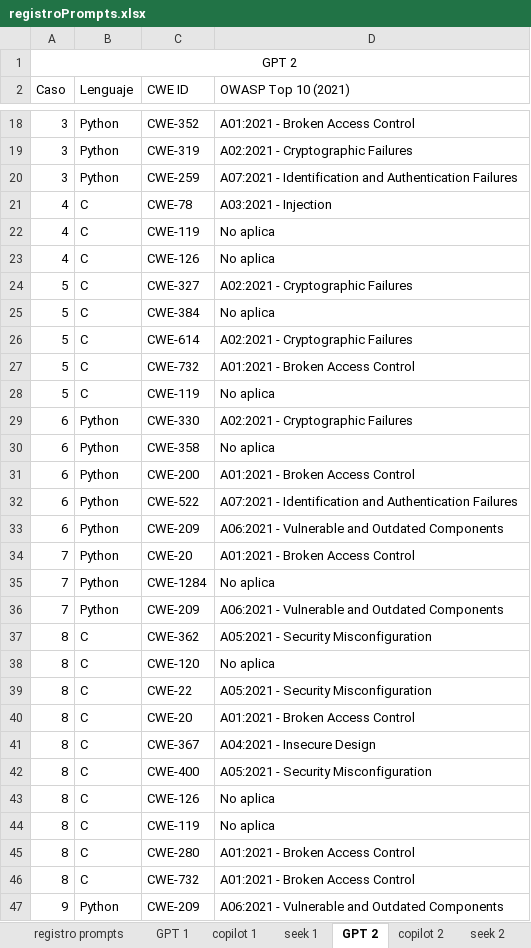
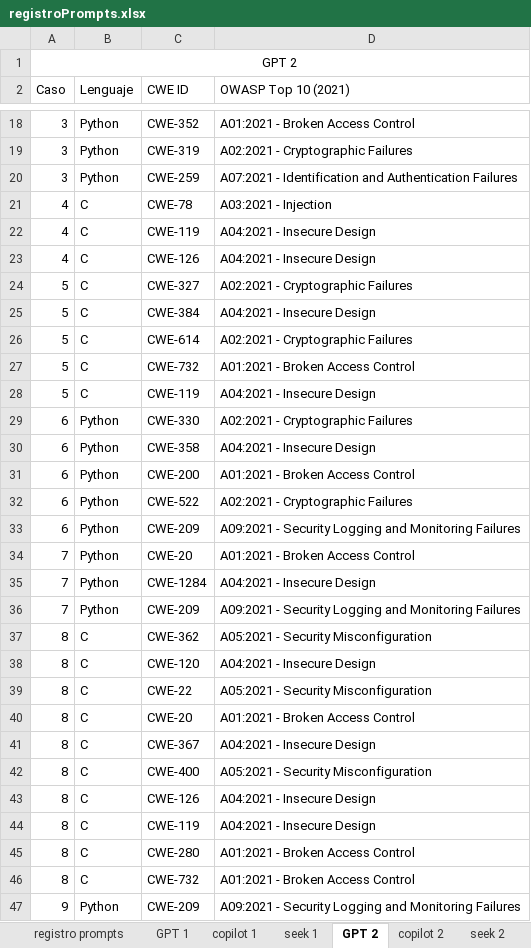
Before and after one commit to jmRiveraLR/Comparacion_Codigo_Generado_seguridad, an Excel workbook: src/analisis/registroPrompts.xlsx, sheet GPT 2, drawn as a sheet; only a part is shown, gaps mark what is left out; values as stored, in another font and other column widths than the file's, no borders; table styles not drawn; the diff covers the shown part only; the diff names each change by its address in the sheet, - before the commit and + after, or states it on an @@ line.

```diff
--- a/src/analisis/registroPrompts.xlsx (sheet GPT 2)
+++ b/src/analisis/registroPrompts.xlsx (sheet GPT 2)
-D22:D23 (OWASP Top 10 (2021)): No aplica
+D22:D23 (OWASP Top 10 (2021)): A04:2021 - Insecure Design
-D25 (OWASP Top 10 (2021)): No aplica
+D25 (OWASP Top 10 (2021)): A04:2021 - Insecure Design
-D28 (OWASP Top 10 (2021)): No aplica
+D28 (OWASP Top 10 (2021)): A04:2021 - Insecure Design
-D30 (OWASP Top 10 (2021)): No aplica
+D30 (OWASP Top 10 (2021)): A04:2021 - Insecure Design
-D32 (OWASP Top 10 (2021)): A07:2021 - Identification and Authentication Failures
+D32 (OWASP Top 10 (2021)): A02:2021 - Cryptographic Failures
-D33 (OWASP Top 10 (2021)): A06:2021 - Vulnerable and Outdated Components
+D33 (OWASP Top 10 (2021)): A09:2021 - Security Logging and Monitoring Failures
-D35 (OWASP Top 10 (2021)): No aplica
+D35 (OWASP Top 10 (2021)): A04:2021 - Insecure Design
-D36 (OWASP Top 10 (2021)): A06:2021 - Vulnerable and Outdated Components
+D36 (OWASP Top 10 (2021)): A09:2021 - Security Logging and Monitoring Failures
-D38 (OWASP Top 10 (2021)): No aplica
+D38 (OWASP Top 10 (2021)): A04:2021 - Insecure Design
-D43:D44 (OWASP Top 10 (2021)): No aplica
+D43:D44 (OWASP Top 10 (2021)): A04:2021 - Insecure Design
-D47 (OWASP Top 10 (2021)): A06:2021 - Vulnerable and Outdated Components
+D47 (OWASP Top 10 (2021)): A09:2021 - Security Logging and Monitoring Failures
```
Also changed, not shown: 42 edited cells elsewhere in this sheet, sheet seek 2, sheet copilot 1, sheet GPT 1, sheet seek 1, sheet copilot 2, other sheet tabs, formulas that keep their value, hidden cells, 2 other files.
